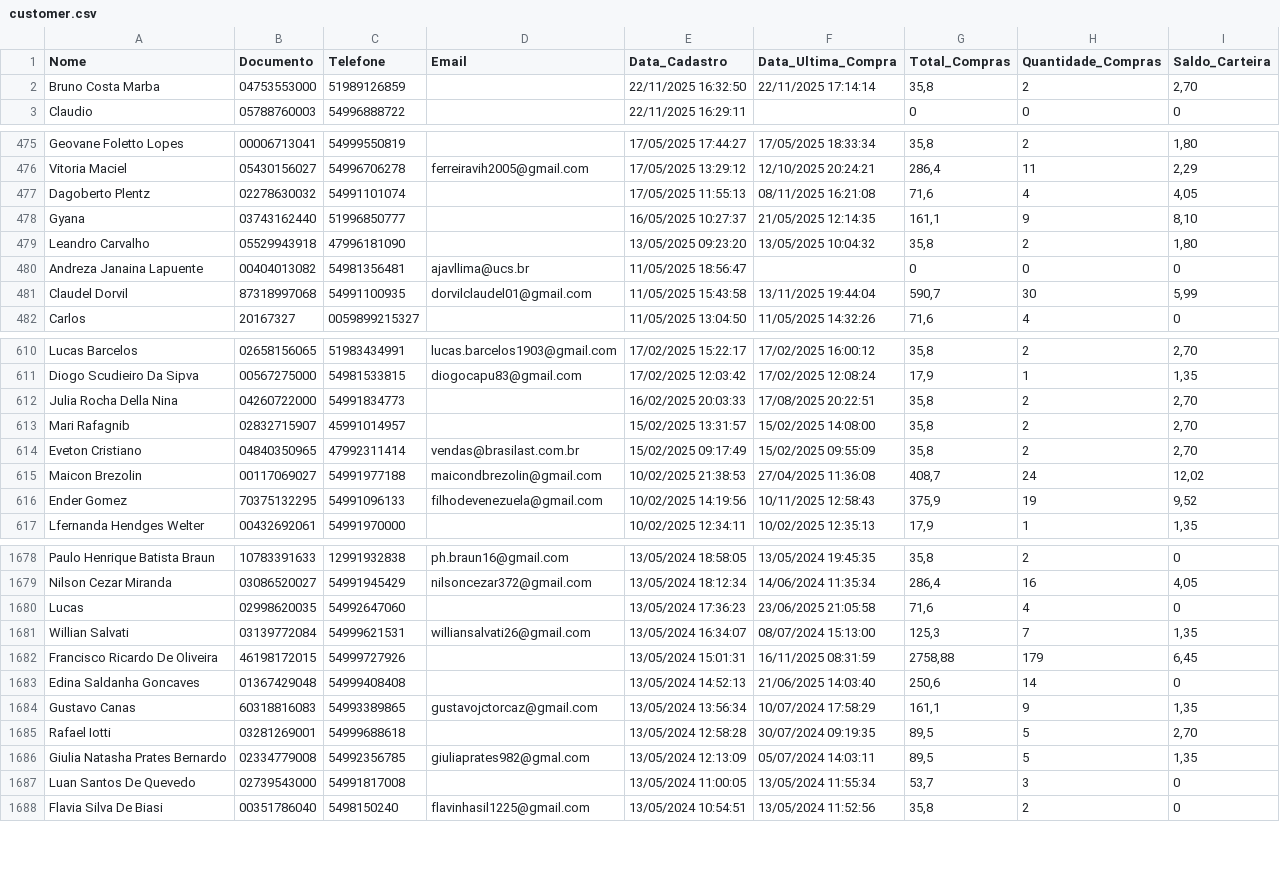
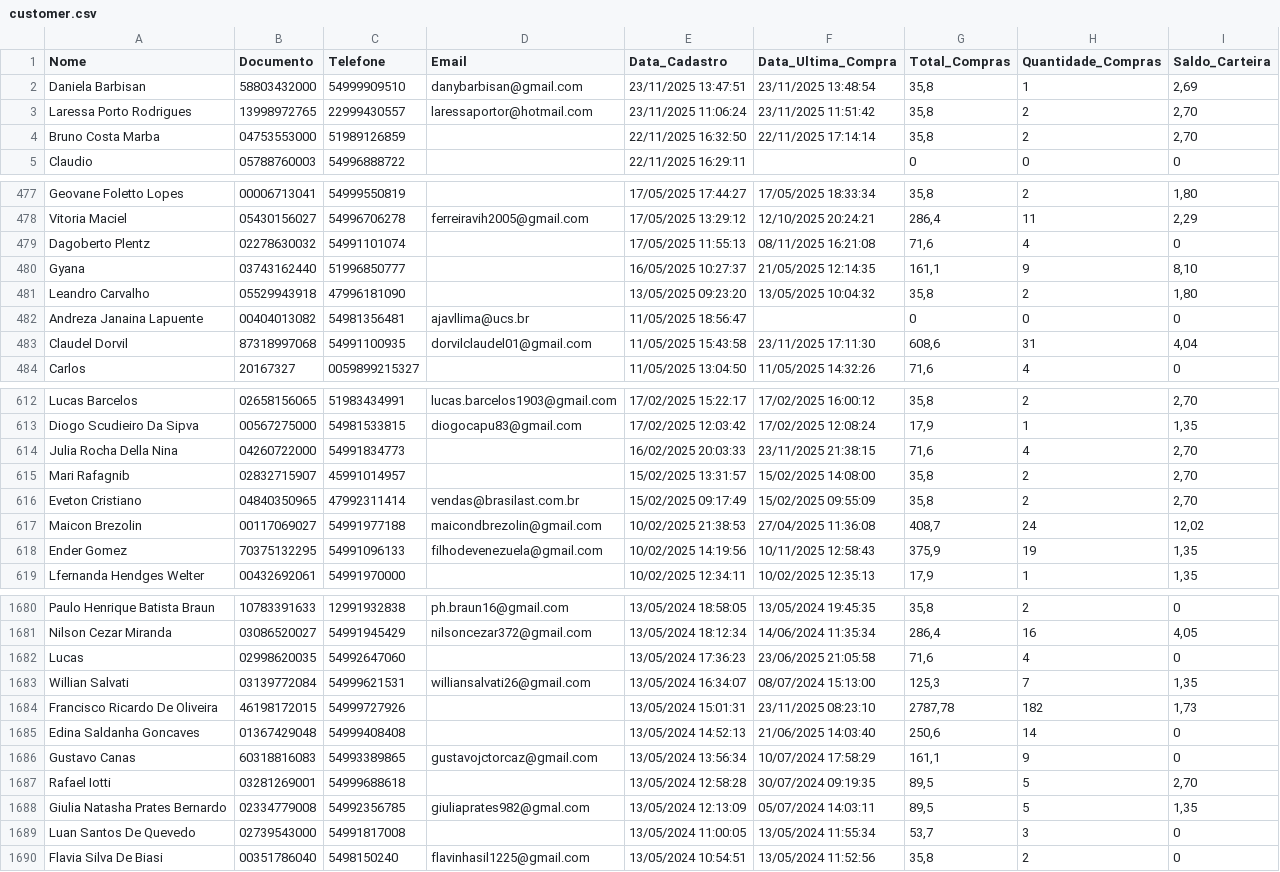
Before and after one commit to lucaslopezpuerta/LavpopBusinessIntelligence, a CSV file: data/customer.csv, drawn as a sheet; only a part is shown, gaps mark what is left out; the diff covers the shown part only.

```diff
--- a/data/customer.csv
+++ b/data/customer.csv
@@ -1,2 +1,4 @@
 "Nome";"Documento";"Telefone";"Email";"Data_Cadastro";"Data_Ultima_Compra";"Total_Compras";"Quantidade_Compras";"Saldo_Carteira"
+"Daniela Barbisan";"58803432000";"54999909510";"danybarbisan@gmail.com";"23/11/2025 13:47:51";"23/11/2025 13:48:54";"35,8";"1";"2,69"
+"Laressa Porto Rodrigues";"13998972765";"22999430557";"laressaportor@hotmail.com";"23/11/2025 11:06:24";"23/11/2025 11:51:42";"35,8";"2";"2,70"
 "Bruno Costa Marba";"04753553000";"51989126859";"";"22/11/2025 16:32:50";"22/11/2025 17:14:14";"35,8";"2";"2,70"
@@ -476,3 +478,3 @@
 "Vitoria Maciel";"05430156027";"54996706278";"ferreiravih2005@gmail.com";"17/05/2025 13:29:12";"12/10/2025 20:24:21";"286,4";"11";"2,29"
-"Dagoberto Plentz";"02278630032";"54991101074";"";"17/05/2025 11:55:13";"08/11/2025 16:21:08";"71,6";"4";"4,05"
+"Dagoberto Plentz";"02278630032";"54991101074";"";"17/05/2025 11:55:13";"08/11/2025 16:21:08";"71,6";"4";"0"
 "Gyana";"03743162440";"51996850777";"";"16/05/2025 10:27:37";"21/05/2025 12:14:35";"161,1";"9";"8,10"
@@ -480,3 +482,3 @@
 "Andreza Janaina Lapuente";"00404013082";"54981356481";"ajavllima@ucs.br";"11/05/2025 18:56:47";"";"0";"0";"0"
-"Claudel Dorvil";"87318997068";"54991100935";"dorvilclaudel01@gmail.com";"11/05/2025 15:43:58";"13/11/2025 19:44:04";"590,7";"30";"5,99"
+"Claudel Dorvil";"87318997068";"54991100935";"dorvilclaudel01@gmail.com";"11/05/2025 15:43:58";"23/11/2025 17:11:30";"608,6";"31";"4,04"
 "Carlos";"20167327";"0059899215327";"";"11/05/2025 13:04:50";"11/05/2025 14:32:26";"71,6";"4";"0"
@@ -611,3 +613,3 @@
 "Diogo Scudieiro Da Sipva";"00567275000";"54981533815";"diogocapu83@gmail.com";"17/02/2025 12:03:42";"17/02/2025 12:08:24";"17,9";"1";"1,35"
-"Julia Rocha Della Nina";"04260722000";"54991834773";"";"16/02/2025 20:03:33";"17/08/2025 20:22:51";"35,8";"2";"2,70"
+"Julia Rocha Della Nina";"04260722000";"54991834773";"";"16/02/2025 20:03:33";"23/11/2025 21:38:15";"71,6";"4";"2,70"
 "Mari Rafagnib";"02832715907";"45991014957";"";"15/02/2025 13:31:57";"15/02/2025 14:08:00";"35,8";"2";"2,70"
@@ -615,3 +617,3 @@
 "Maicon Brezolin";"00117069027";"54991977188";"maicondbrezolin@gmail.com";"10/02/2025 21:38:53";"27/04/2025 11:36:08";"408,7";"24";"12,02"
-"Ender Gomez";"70375132295";"54991096133";"filhodevenezuela@gmail.com";"10/02/2025 14:19:56";"10/11/2025 12:58:43";"375,9";"19";"9,52"
+"Ender Gomez";"70375132295";"54991096133";"filhodevenezuela@gmail.com";"10/02/2025 14:19:56";"10/11/2025 12:58:43";"375,9";"19";"1,35"
 "Lfernanda Hendges Welter";"00432692061";"54991970000";"";"10/02/2025 12:34:11";"10/02/2025 12:35:13";"17,9";"1";"1,35"
@@ -1681,5 +1683,5 @@
 "Willian Salvati";"03139772084";"54999621531";"williansalvati26@gmail.com";"13/05/2024 16:34:07";"08/07/2024 15:13:00";"125,3";"7";"1,35"
-"Francisco Ricardo De Oliveira";"46198172015";"54999727926";"";"13/05/2024 15:01:31";"16/11/2025 08:31:59";"2758,88";"179";"6,45"
+"Francisco Ricardo De Oliveira";"46198172015";"54999727926";"";"13/05/2024 15:01:31";"23/11/2025 08:23:10";"2787,78";"182";"1,73"
 "Edina Saldanha Goncaves";"01367429048";"54999408408";"";"13/05/2024 14:52:13";"21/06/2025 14:03:40";"250,6";"14";"0"
-"Gustavo Canas";"60318816083";"54993389865";"gustavojctorcaz@gmail.com";"13/05/2024 13:56:34";"10/07/2024 17:58:29";"161,1";"9";"1,35"
+"Gustavo Canas";"60318816083";"54993389865";"gustavojctorcaz@gmail.com";"13/05/2024 13:56:34";"10/07/2024 17:58:29";"161,1";"9";"0"
 "Rafael Iotti";"03281269001";"54999688618";"";"13/05/2024 12:58:28";"30/07/2024 09:19:35";"89,5";"5";"2,70"
```
Also changed, not shown: 42 edited cells elsewhere in this file, public/data/weather.csv, 1 other file.
